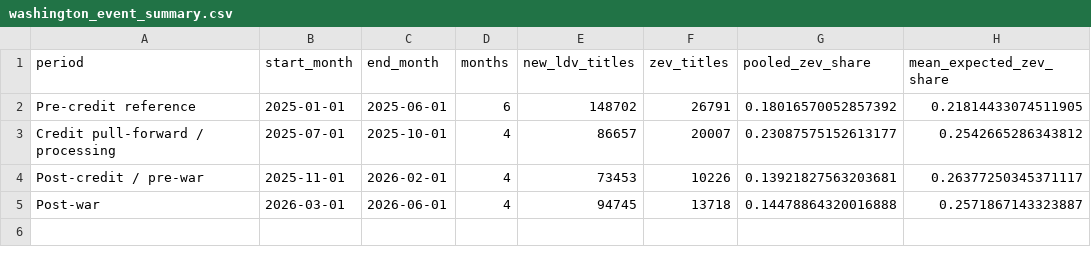
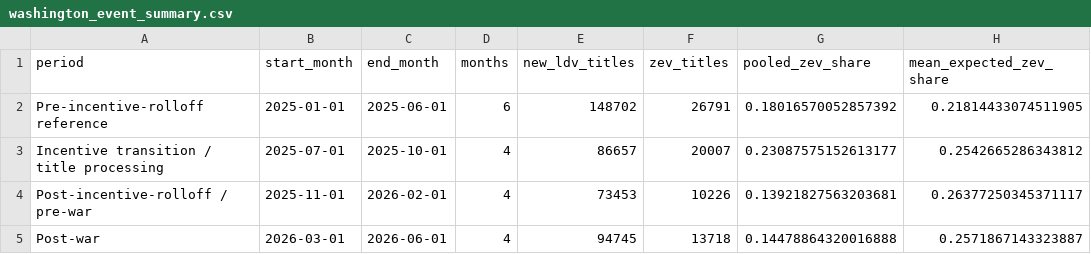
Before and after one commit to jkriertran/msba-580-ev-market-shock, a CSV file: analysis/results/washington_event_summary.csv, drawn as a sheet; only a part is shown; the diff names each change by its address in the sheet, - before the commit and + after, or states it on an @@ line.

```diff
--- a/analysis/results/washington_event_summary.csv
+++ b/analysis/results/washington_event_summary.csv
-A2 (period): Pre-credit reference
+A2 (period): Pre-incentive-rolloff reference
-A3 (period): Credit pull-forward / processing
+A3 (period): Incentive transition / title processing
-A4 (period): Post-credit / pre-war
+A4 (period): Post-incentive-rolloff / pre-war
```
Also changed, not shown: analysis/results/washington_data_audit.csv, analysis/results/washington_its_coefficients.csv, 20 other files.
